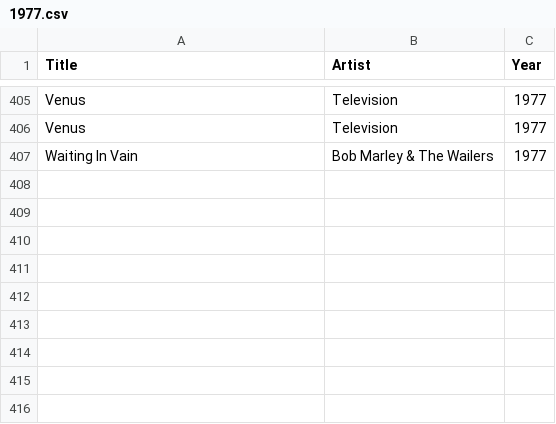
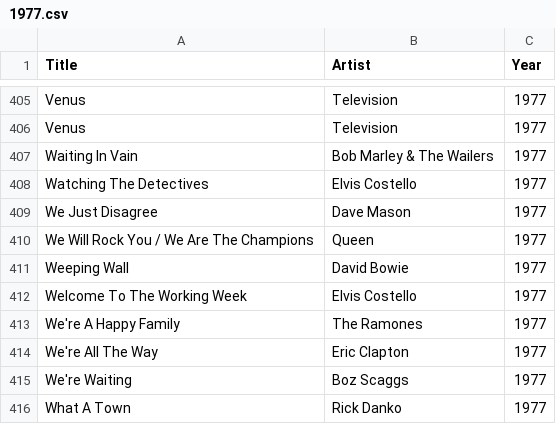
Before and after one commit to asudell/a2z, a CSV file: cache/a2z70s/1977.csv, drawn as a sheet; only a part is shown, gaps mark what is left out; the diff names each change by its address in the sheet, - before the commit and + after, or states it on an @@ line.

```diff
--- a/cache/a2z70s/1977.csv
+++ b/cache/a2z70s/1977.csv
+row 408: Watching The Detectives | Elvis Costello | 1977
+row 409: We Just Disagree | Dave Mason | 1977
+row 410: We Will Rock You / We Are The Champions | Queen | 1977
+row 411: Weeping Wall | David Bowie | 1977
+row 412: Welcome To The Working Week | Elvis Costello | 1977
+row 413: We're A Happy Family | The Ramones | 1977
+row 414: We're All The Way | Eric Clapton | 1977
+row 415: We're Waiting | Boz Scaggs | 1977
+row 416: What A Town | Rick Danko | 1977
```
Also changed, not shown: cache/a2z70s/W.csv, cache/playlists/2017-12-11.csv, 21 other files.
